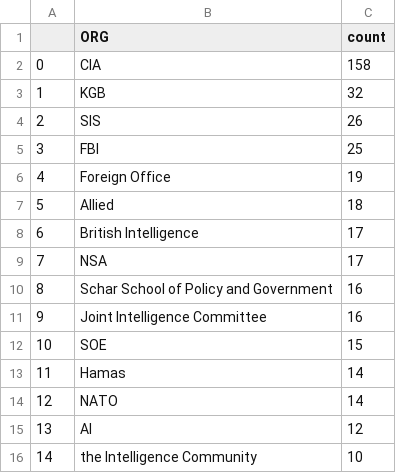
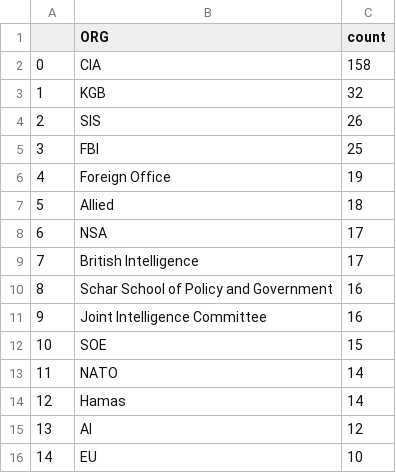
Before and after one commit to yusufaliozkan/zotero-intelligence-bibliography, a CSV file: org.csv, drawn as a sheet.

Commit message:
Update org.csv

```diff
--- a/org.csv
+++ b/org.csv
@@ -7,4 +7,4 @@
 5,Allied,18
-6,British Intelligence,17
-7,NSA,17
+6,NSA,17
+7,British Intelligence,17
 8,Schar School of Policy and Government,16
@@ -12,5 +12,5 @@
 10,SOE,15
-11,Hamas,14
-12,NATO,14
+11,NATO,14
+12,Hamas,14
 13,AI,12
-14,the Intelligence Community,10
+14,EU,10
```
